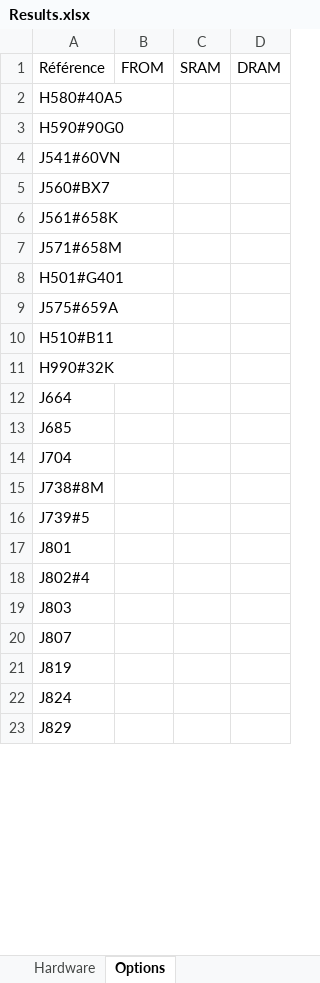
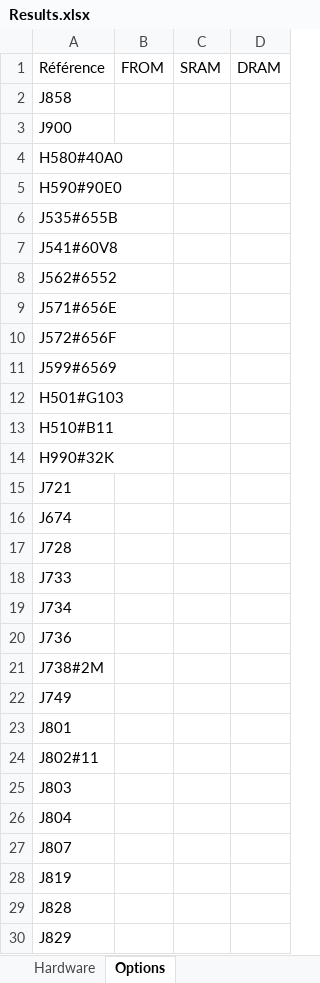
Before and after one commit to Damousse/DataSheetExtractor_v1.1.0, an Excel workbook: Results.xlsx, sheet Options, drawn as a sheet; only a part is shown; values as stored, in another font and other column widths than the file's, no borders; addresses are those after the commit; the diff covers the shown part only; the diff names each change by its address in the sheet, - before the commit and + after, or states it on an @@ line.

```diff
--- a/Results.xlsx (sheet Options)
+++ b/Results.xlsx (sheet Options)
-A2: H580#40A5
+A2: J858
-A3: H590#90G0
+A3: J900
-A4: J541#60VN
+A4: H580#40A0
-A5: J560#BX7
+A5: H590#90E0
-A6: J561#658K
+A6: J535#655B
-A7: J571#658M
+A7: J541#60V8
-A8: H501#G401
+A8: J562#6552
-A9: J575#659A
+A9: J571#656E
+row 10: J572#656F
+row 11: J599#6569
+row 12: H501#G103
-A15: J664
+A15: J721
-A16: J685
+A16: J674
-A17: J704
+A17: J728
-A18: J738#8M
+A18: J733
-A19: J739#5
+A19: J734
+row 20: J736
+row 21: J738#2M
+row 22: J749
-A24: J802#4
+A24: J802#11
+row 26: J804
-A29: J824
+A29: J828
```
Also changed, not shown: 13 added rows, 2 removed rows and 8 edited cells elsewhere in this sheet, sheet Hardware, 5 other files.
